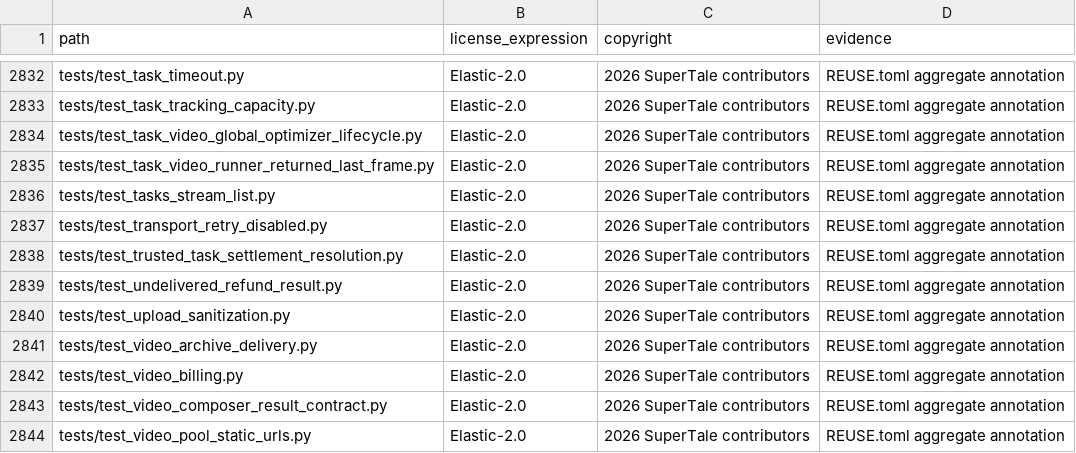
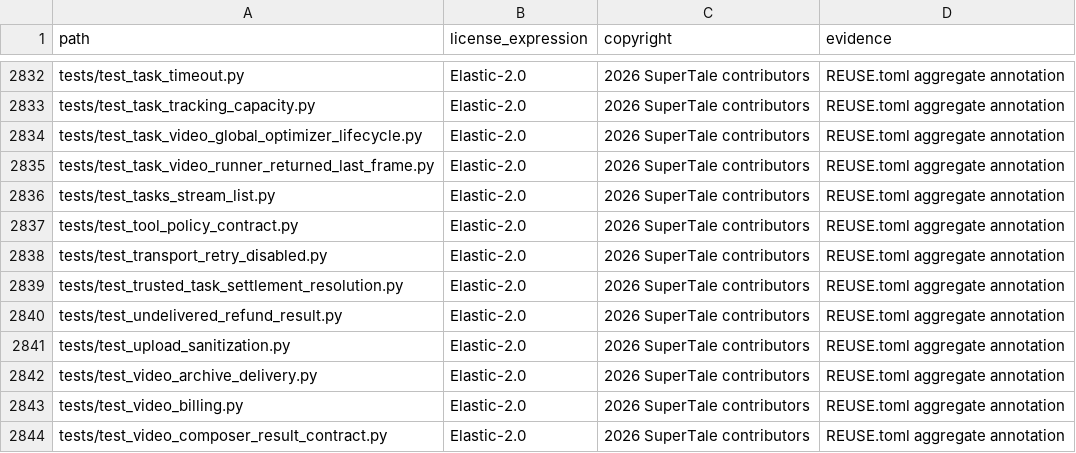
Before and after one commit to dramaclaw/dramaclaw, a CSV file: license-inventory.csv, drawn as a sheet; only a part is shown, gaps mark what is left out; the shorter side is filled out with more unchanged rows; the diff names each change by its address in the sheet, - before the commit and + after, or states it on an @@ line.

```diff
--- a/license-inventory.csv
+++ b/license-inventory.csv
+row 2837: tests/test_tool_policy_contract.py | Elastic-2.0 | 2026 SuperTale contributors | REUSE.toml aggregate annotation
```
Also changed, not shown: 8 other files.
